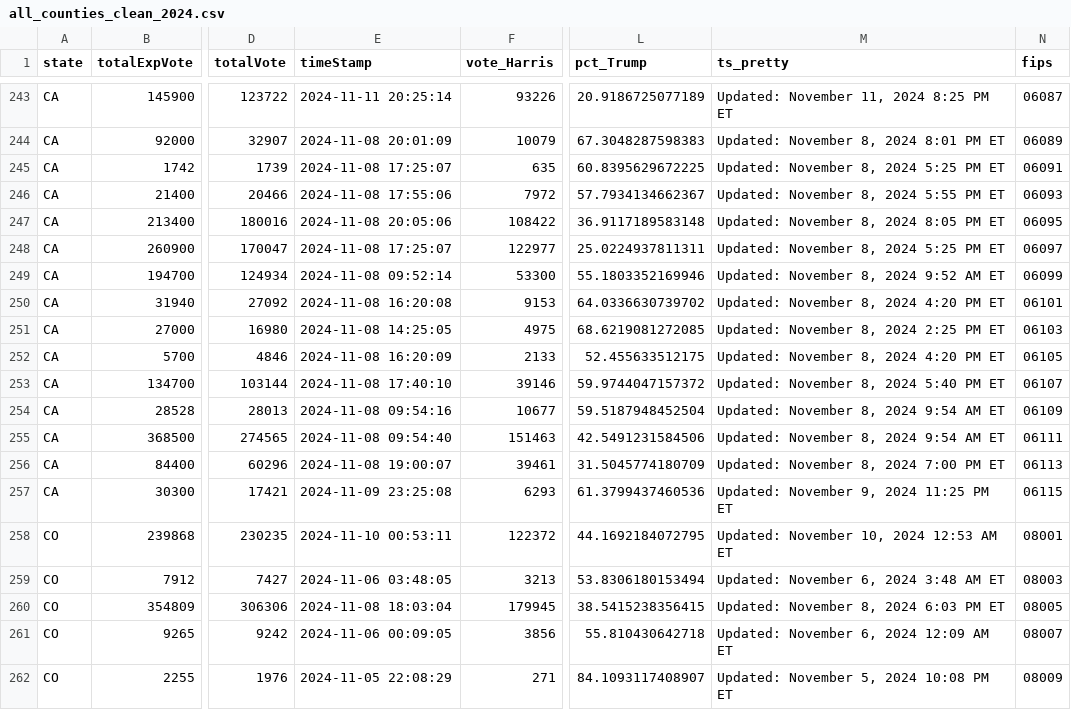
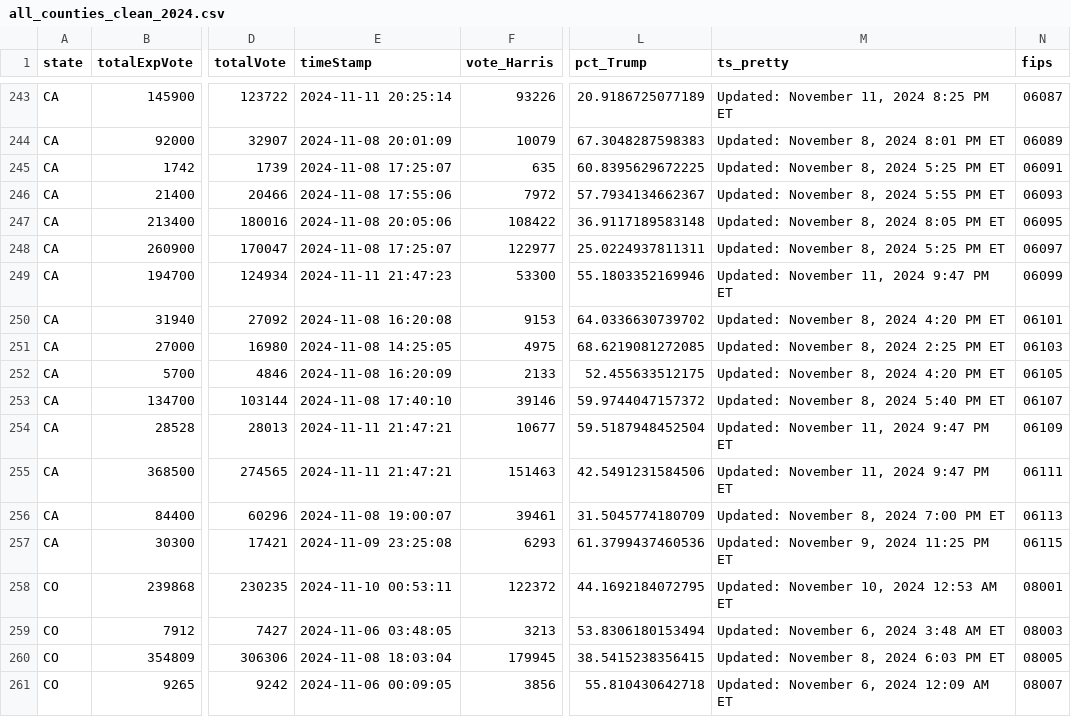
Before and after one commit to cbs-news-data/election-2024-maps, a CSV file: output/all_counties_clean_2024.csv, drawn as a sheet; only a part is shown, gaps mark what is left out; the shorter side is filled out with more unchanged rows; the diff covers the shown part only; the diff names each change by its address in the sheet, - before the commit and + after, or states it on an @@ line.

```diff
--- a/output/all_counties_clean_2024.csv
+++ b/output/all_counties_clean_2024.csv
-E249 (timeStamp): 2024-11-08 09:52:14
+E249 (timeStamp): 2024-11-11 21:47:23
-M249 (ts_pretty): Updated: November 8, 2024 9:52 AM ET
+M249 (ts_pretty): Updated: November 11, 2024 9:47 PM ET
-E254 (timeStamp): 2024-11-08 09:54:16
+E254 (timeStamp): 2024-11-11 21:47:21
-M254:M255 (ts_pretty): Updated: November 8, 2024 9:54 AM ET
+M254:M255 (ts_pretty): Updated: November 11, 2024 9:47 PM ET
-E255 (timeStamp): 2024-11-08 09:54:40
+E255 (timeStamp): 2024-11-11 21:47:21
```
Also changed, not shown: 26 edited cells elsewhere in this file.
